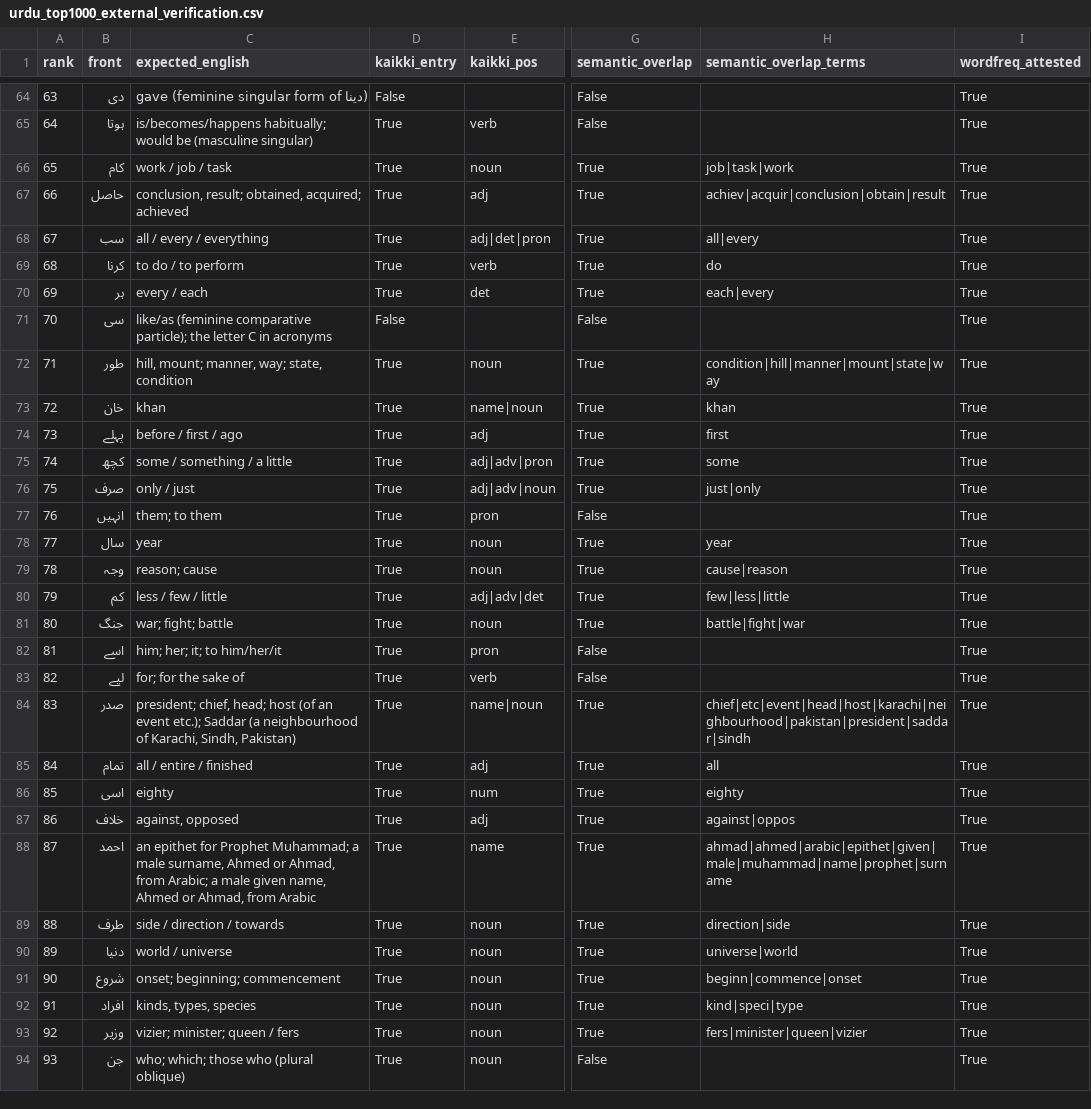
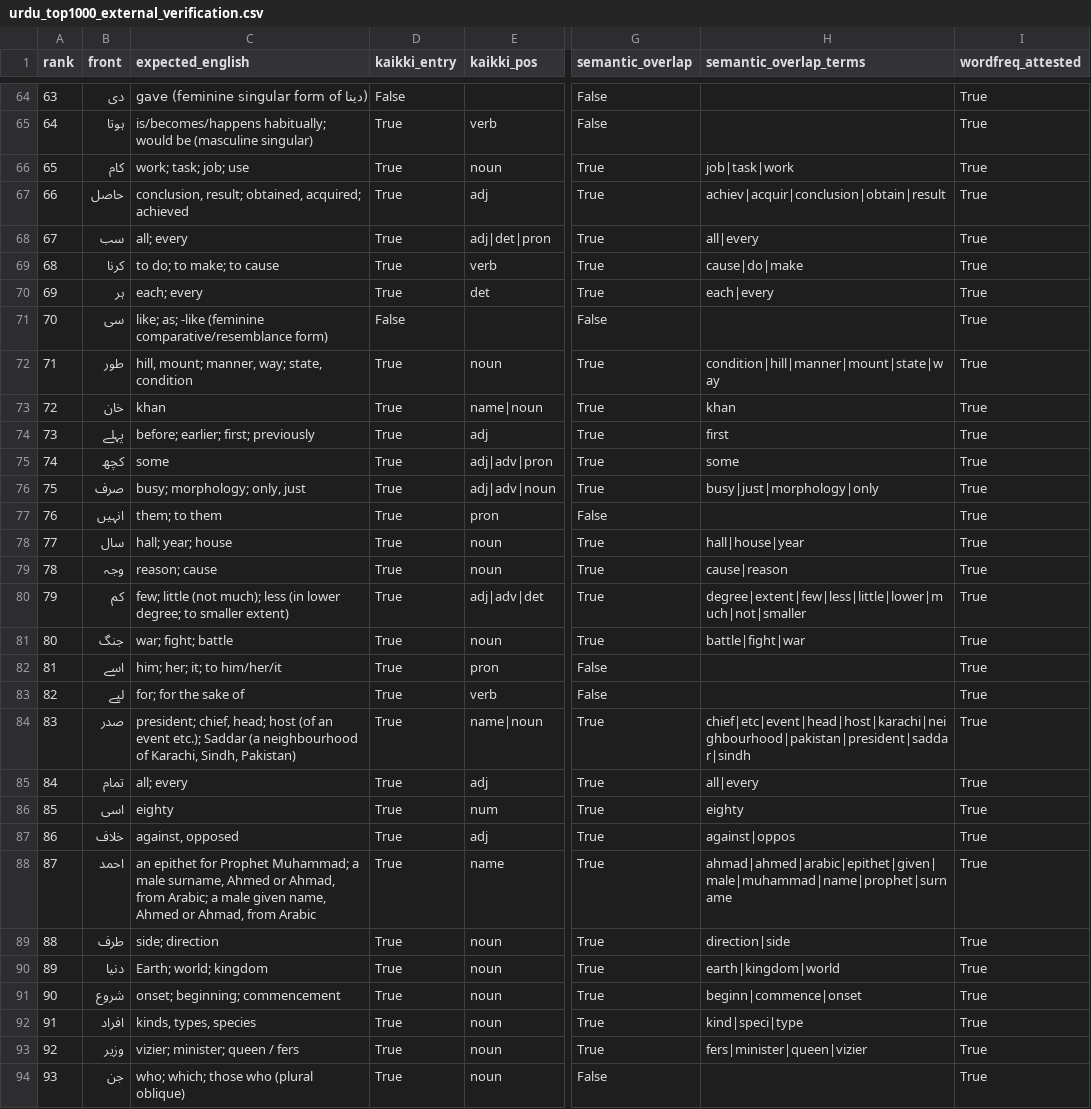
Before and after one commit to ualispublishing/learning, a CSV file: audit/urdu_top1000_external_verification.csv, drawn as a sheet; only a part is shown, gaps mark what is left out; the diff covers the shown part only; the diff names each change by its address in the sheet, - before the commit and + after, or states it on an @@ line.

```diff
--- a/audit/urdu_top1000_external_verification.csv
+++ b/audit/urdu_top1000_external_verification.csv
-C66 (expected_english): work / job / task
+C66 (expected_english): work; task; job; use
-C68 (expected_english): all / every / everything
+C68 (expected_english): all; every
-C69 (expected_english): to do / to perform
+C69 (expected_english): to do; to make; to cause
-H69 (semantic_overlap_terms): do
+H69 (semantic_overlap_terms): cause|do|make
-C70 (expected_english): every / each
+C70 (expected_english): each; every
-C71 (expected_english): like/as (feminine comparative particle); the letter C in acronyms
+C71 (expected_english): like; as; -like (feminine comparative/resemblance form)
-C74 (expected_english): before / first / ago
+C74 (expected_english): before; earlier; first; previously
-C75 (expected_english): some / something / a little
+C75 (expected_english): some
-C76 (expected_english): only / just
+C76 (expected_english): busy; morphology; only, just
-H76 (semantic_overlap_terms): just|only
+H76 (semantic_overlap_terms): busy|just|morphology|only
-C78 (expected_english): year
+C78 (expected_english): hall; year; house
-H78 (semantic_overlap_terms): year
+H78 (semantic_overlap_terms): hall|house|year
-C80 (expected_english): less / few / little
+C80 (expected_english): few; little (not much); less (in lower degree; to smaller extent)
-H80 (semantic_overlap_terms): few|less|little
+H80 (semantic_overlap_terms): degree|extent|few|less|little|lower|much|not|smaller
-C85 (expected_english): all / entire / finished
+C85 (expected_english): all; every
-H85 (semantic_overlap_terms): all
+H85 (semantic_overlap_terms): all|every
-C89 (expected_english): side / direction / towards
+C89 (expected_english): side; direction
-C90 (expected_english): world / universe
+C90 (expected_english): Earth; world; kingdom
-H90 (semantic_overlap_terms): universe|world
+H90 (semantic_overlap_terms): earth|kingdom|world
```
Also changed, not shown: 118 edited cells elsewhere in this file, audit/arabic_top1000_external_review_queue.csv, audit/arabic_top1000_external_verification.csv, 5 other files.
